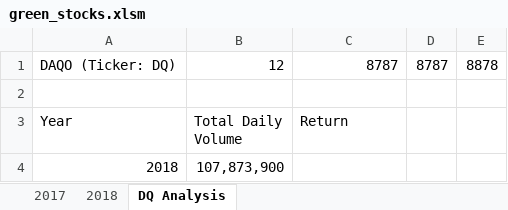
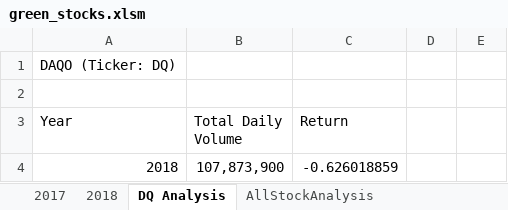
Before and after one commit to h4mm4d/stock-analysis, an Excel workbook: green_stocks.xlsm, sheet DQ Analysis, drawn as a sheet; values as stored, in another font and other column widths than the file's, no borders; the diff names each change by its address in the sheet, - before the commit and + after, or states it on an @@ line.

```diff
--- a/green_stocks.xlsm (sheet DQ Analysis)
+++ b/green_stocks.xlsm (sheet DQ Analysis)
+sheet tab: AllStockAnalysis
-B1 (Total Daily Volume): 12
+B1 (Total Daily Volume): (empty)
-C1 (Return): 8787
+C1 (Return): (empty)
-D1: 8787
+D1: (empty)
-E1: 8878
+E1: (empty)
-C4 (Return): (empty)
+C4 (Return): -0.626018859
```
